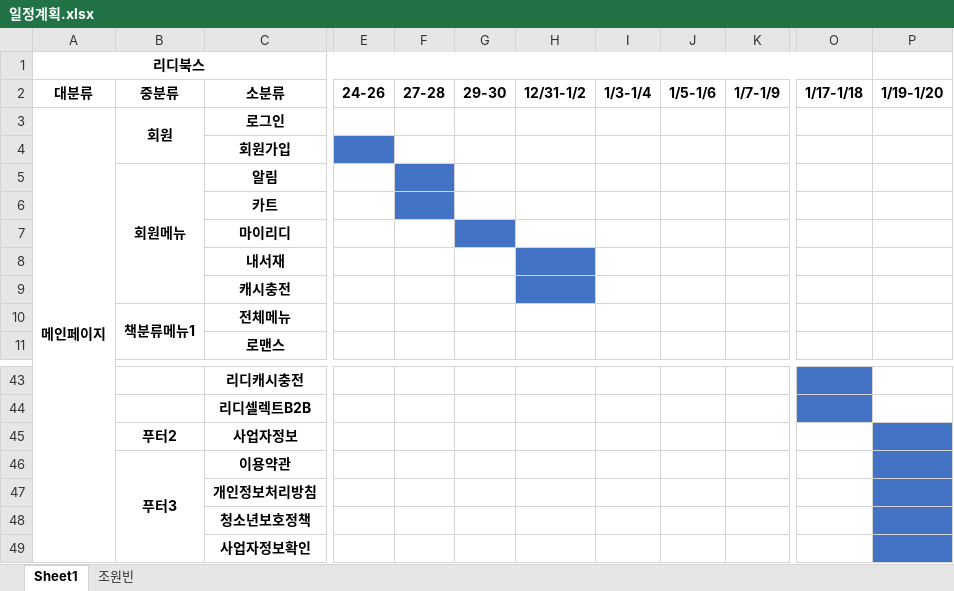
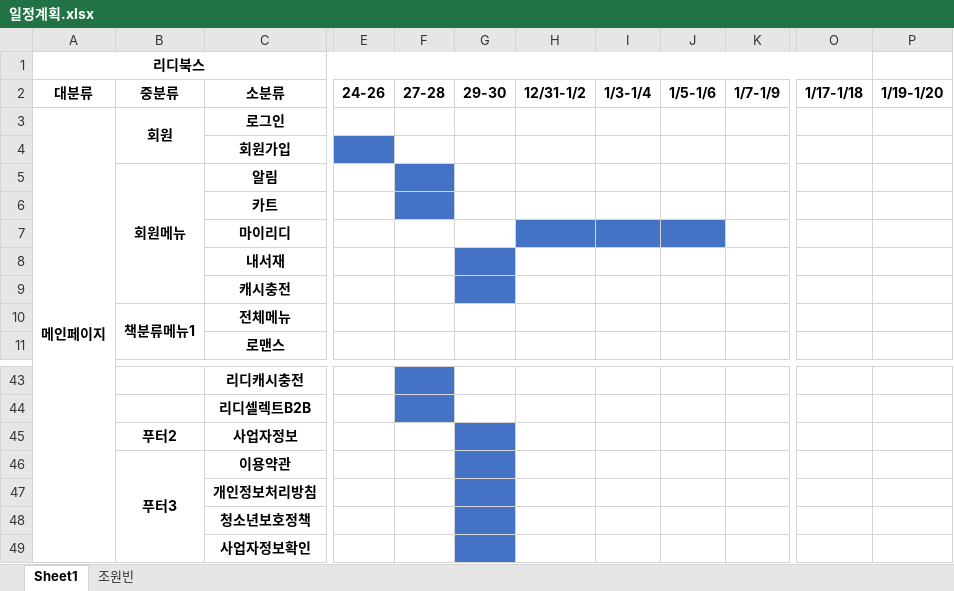
Before and after one commit to mega-teamproject/teamproject1, an Excel workbook: 일정계획.xlsx, sheet Sheet1, drawn as a sheet; only a part is shown, gaps mark what is left out; values as stored, in another font and other column widths than the file's, no borders; the diff covers the shown part only; the diff names each change by its address in the sheet, - before the commit and + after, or states it on an @@ line.

```diff
--- a/일정계획.xlsx (sheet Sheet1)
+++ b/일정계획.xlsx (sheet Sheet1)
-G7 fill: #4472C4
+G7 fill: none
-H7:J7 fill: none
+H7:J7 fill: #4472C4
-G8:G9 fill: none
+G8:G9 fill: #4472C4
-H8:H9 fill: #4472C4
+H8:H9 fill: none
-F43:F44 fill: none
+F43:F44 fill: #4472C4
-O43:O44 fill: #4472C4
+O43:O44 fill: none
-G45:G49 fill: none
+G45:G49 fill: #4472C4
-P45:P49 fill: #4472C4
+P45:P49 fill: none
```
Also changed, not shown: cell formats elsewhere in this sheet.
